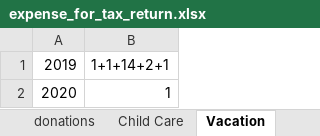
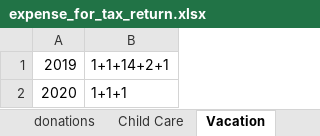
Before and after one commit to lin-ye/documents, an Excel workbook: expense_for_tax_return.xlsx, sheet Vacation, drawn as a sheet; values as stored, in another font and other column widths than the file's, no borders; the diff names each change by its address in the sheet, - before the commit and + after, or states it on an @@ line.

```diff
--- a/expense_for_tax_return.xlsx (sheet Vacation)
+++ b/expense_for_tax_return.xlsx (sheet Vacation)
-B2: 1
+B2: 1+1+1
```
Also changed, not shown: sheet Meander, sheet donations, sheet Outlook, 1 other file.
